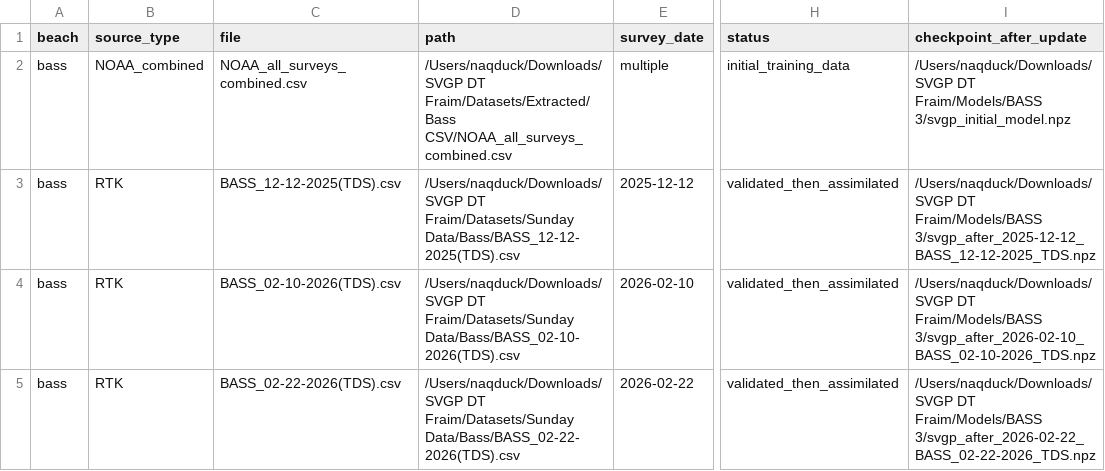
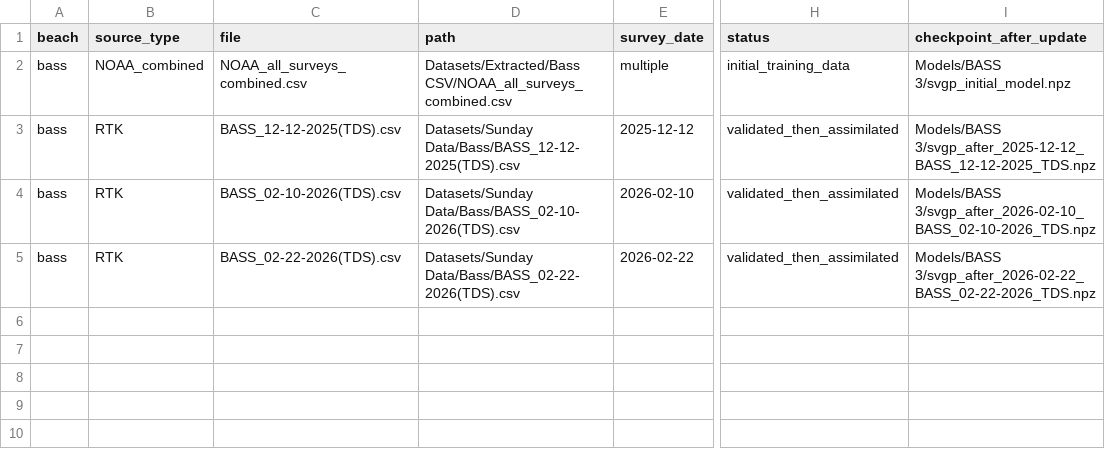
Before and after one commit to NaqDuck/coastal-svgp-digital-twin-repo, a CSV file: Models/BASS 3/survey_manifest.csv, drawn as a sheet; only a part is shown, gaps mark what is left out; the diff names each change by its address in the sheet, - before the commit and + after, or states it on an @@ line.

```diff
--- a/Models/BASS 3/survey_manifest.csv
+++ b/Models/BASS 3/survey_manifest.csv
-D2 (path): /Users/naqduck/Downloads/SVGP DT Fraim/Datasets/Extracted/Bass CSV/NOAA_all_surveys_combined.csv
+D2 (path): Datasets/Extracted/Bass CSV/NOAA_all_surveys_combined.csv
-I2 (checkpoint_after_update): /Users/naqduck/Downloads/SVGP DT Fraim/Models/BASS 3/svgp_initial_model.npz
+I2 (checkpoint_after_update): Models/BASS 3/svgp_initial_model.npz
-D3 (path): /Users/naqduck/Downloads/SVGP DT Fraim/Datasets/Sunday Data/Bass/BASS_12-12-2025(TDS).csv
+D3 (path): Datasets/Sunday Data/Bass/BASS_12-12-2025(TDS).csv
-I3 (checkpoint_after_update): /Users/naqduck/Downloads/SVGP DT Fraim/Models/BASS 3/svgp_after_2025-12-12_BASS_12-12-2025_TDS.npz
+I3 (checkpoint_after_update): Models/BASS 3/svgp_after_2025-12-12_BASS_12-12-2025_TDS.npz
-D4 (path): /Users/naqduck/Downloads/SVGP DT Fraim/Datasets/Sunday Data/Bass/BASS_02-10-2026(TDS).csv
+D4 (path): Datasets/Sunday Data/Bass/BASS_02-10-2026(TDS).csv
-I4 (checkpoint_after_update): /Users/naqduck/Downloads/SVGP DT Fraim/Models/BASS 3/svgp_after_2026-02-10_BASS_02-10-2026_TDS.npz
+I4 (checkpoint_after_update): Models/BASS 3/svgp_after_2026-02-10_BASS_02-10-2026_TDS.npz
-D5 (path): /Users/naqduck/Downloads/SVGP DT Fraim/Datasets/Sunday Data/Bass/BASS_02-22-2026(TDS).csv
+D5 (path): Datasets/Sunday Data/Bass/BASS_02-22-2026(TDS).csv
-I5 (checkpoint_after_update): /Users/naqduck/Downloads/SVGP DT Fraim/Models/BASS 3/svgp_after_2026-02-22_BASS_02-22-2026_TDS.npz
+I5 (checkpoint_after_update): Models/BASS 3/svgp_after_2026-02-22_BASS_02-22-2026_TDS.npz
```
Also changed, not shown: Models/BASS 3/streaming_update_impact.csv, Models/BICENTP 2/streaming_update_impact.csv, 6 other files.
